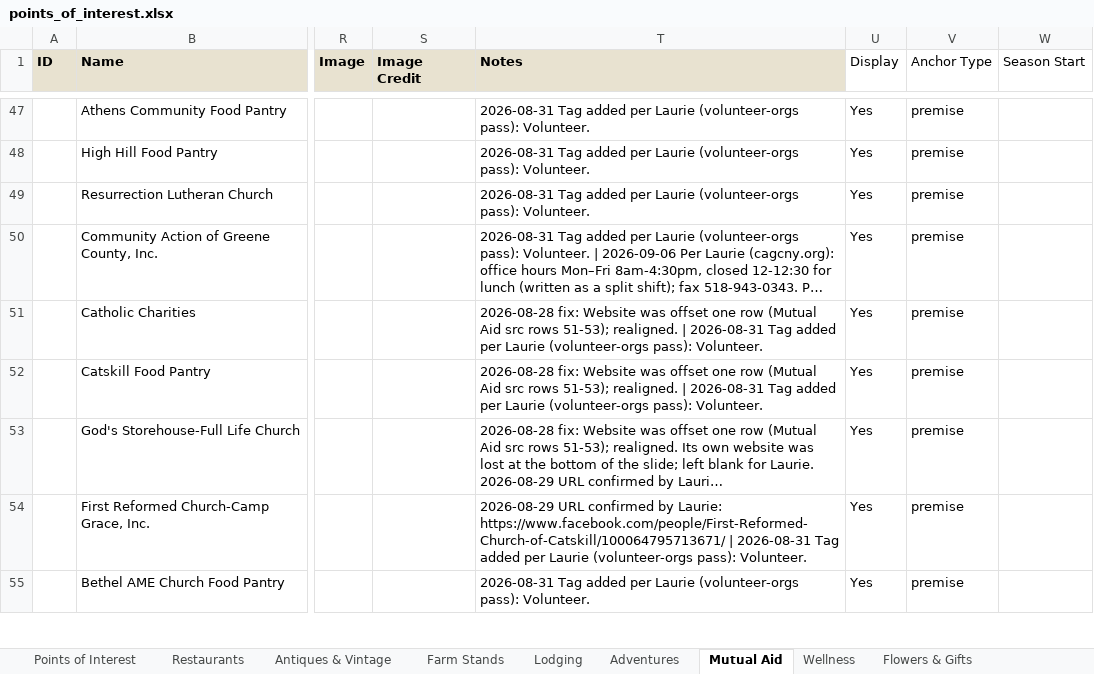
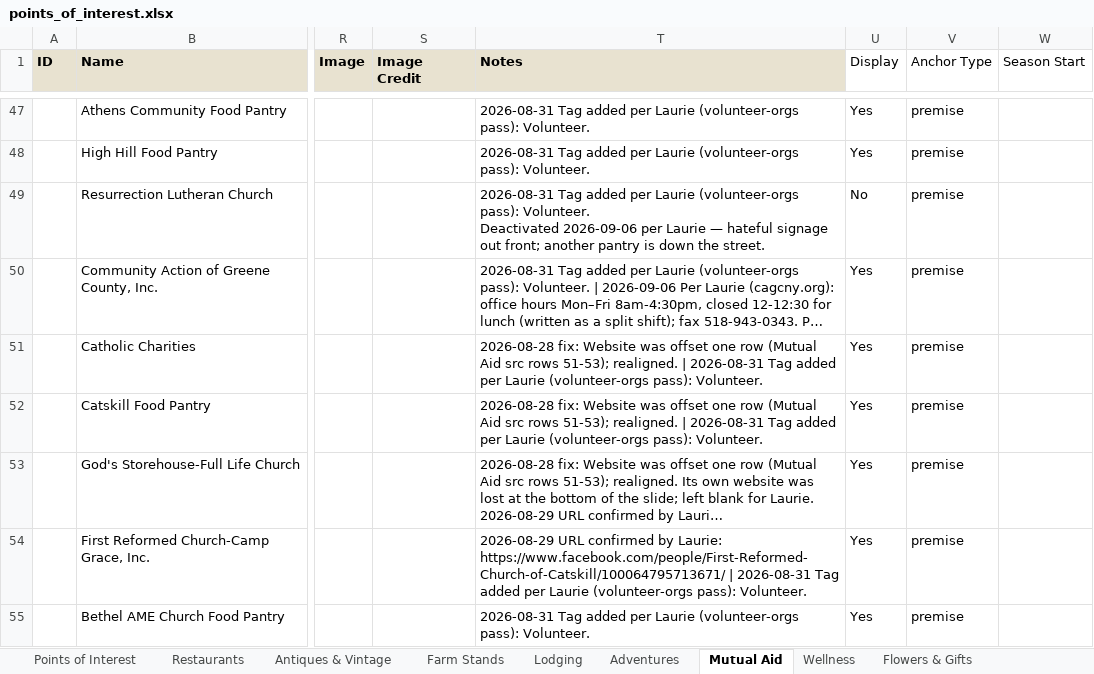
Before and after one commit to nyhilltowners/explore-the-hilltowns, an Excel workbook: data/points_of_interest.xlsx, sheet Mutual Aid, drawn as a sheet; only a part is shown, gaps mark what is left out; long unchanged cells end in …; values as stored, in another font and other column widths than the file's, no borders; ↵ is a line break in a cell; the diff names each change by its address in the sheet, - before the commit and + after, or states it on an @@ line.

```diff
--- a/data/points_of_interest.xlsx (sheet Mutual Aid)
+++ b/data/points_of_interest.xlsx (sheet Mutual Aid)
-T49 (Notes): …pass): Volunteer.
+T49 (Notes): …pass): Volunteer. ↵ Deactivated 2026-09-06 per Laurie — hateful signage out front; another pantry is down the street.
-U49 (Display): Yes
+U49 (Display): No
```
Also changed, not shown: sheet Other Necessities, sheet Adventures, sheet Arts & Entertainment, sheet Flowers & Gifts, sheet Restaurants, 1 other file.
